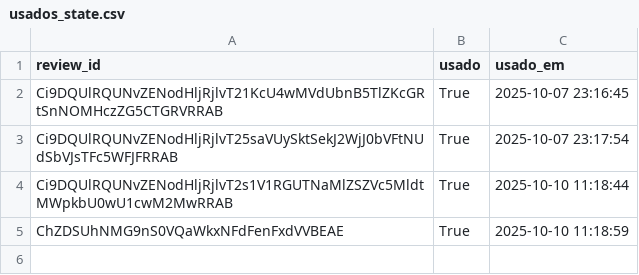
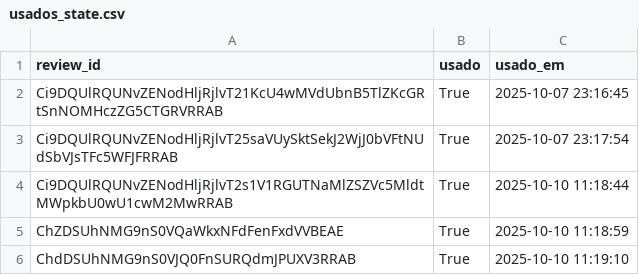
Before and after one commit to vnogueira-click/depoimentos_click, a CSV file: usados_state.csv, drawn as a sheet.

Commit message:
feat(app): update usados_state

```diff
--- a/usados_state.csv
+++ b/usados_state.csv
@@ -5 +5,2 @@ Ci9DQUlRQUNvZENodHljRjlvT2s1V1RGUTNaMlZSZVc5MldtMWpkbU0wU1cwM2MwRRAB,True,2025-1
 ChZDSUhNMG9nS0VQaWkxNFdFenFxdVVBEAE,True,2025-10-10 11:18:59
+ChdDSUhNMG9nS0VJQ0FnSURQdmJPUXV3RRAB,True,2025-10-10 11:19:10
```
